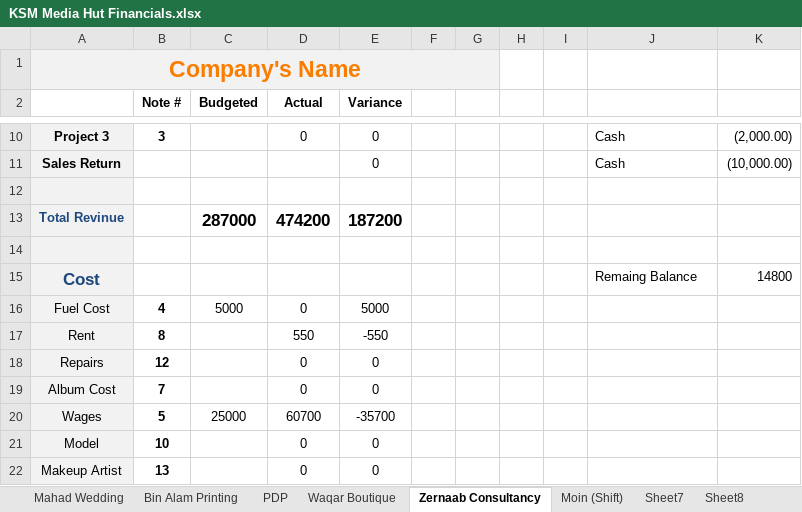
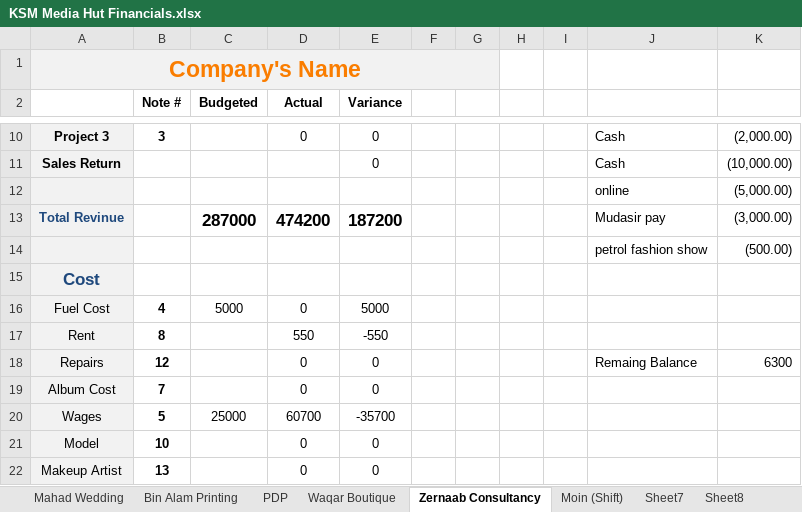
Before and after one commit to KSM-Photo/KSM, an Excel workbook: Financial Accounts/KSM Media Hut Financials.xlsx, sheet Zernaab Consultancy, drawn as a sheet; only a part is shown, gaps mark what is left out; values as stored, in another font and other column widths than the file's, no borders; charts and pictures and conditional formats not drawn; the diff names each change by its address in the sheet, - before the commit and + after, or states it on an @@ line.

Commit message:
adjustment of mudassirs pay

```diff
--- a/Financial Accounts/KSM Media Hut Financials.xlsx (sheet Zernaab Consultancy)
+++ b/Financial Accounts/KSM Media Hut Financials.xlsx (sheet Zernaab Consultancy)
-row 12: (empty)
+row 12:  |  |  |  |  |  |  |  |  | online | (5,000.00)
-J13: (empty)
+J13: Mudasir pay
-K13: (empty)
+K13: (3,000.00)
-row 14: (empty)
+row 14:  |  |  |  |  |  |  |  |  | petrol fashion show | (500.00)
-J15: Remaing Balance
+J15: (empty)
-K15: 14800
+K15: (empty)
-J18: (empty)
+J18: Remaing Balance
-K18: (empty)
+K18: 6300
```
